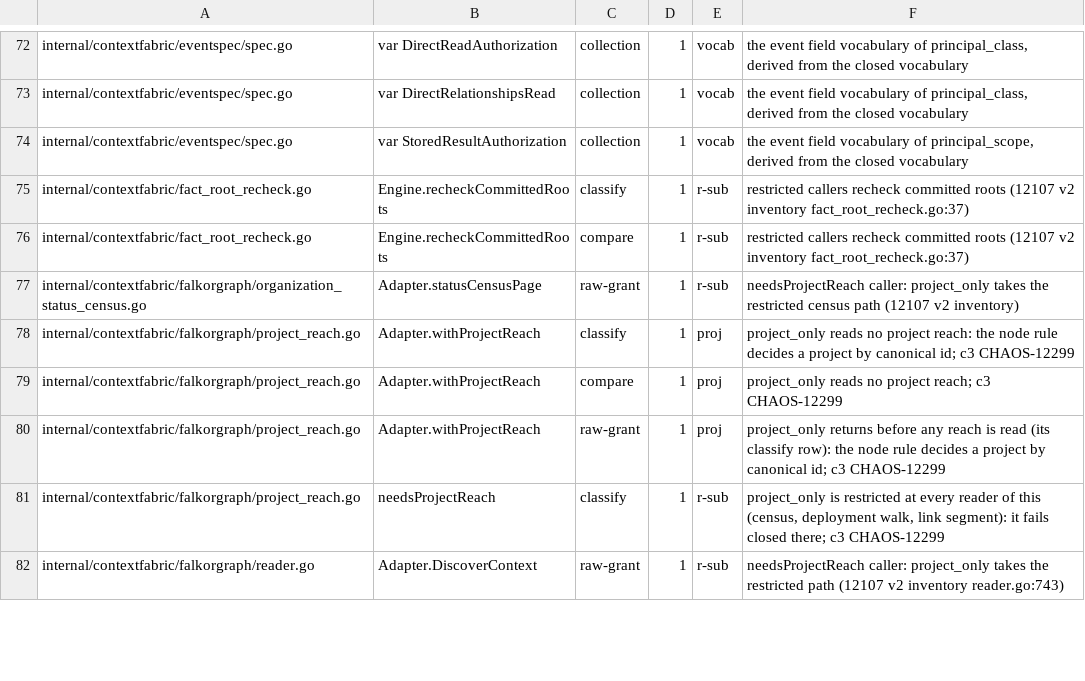
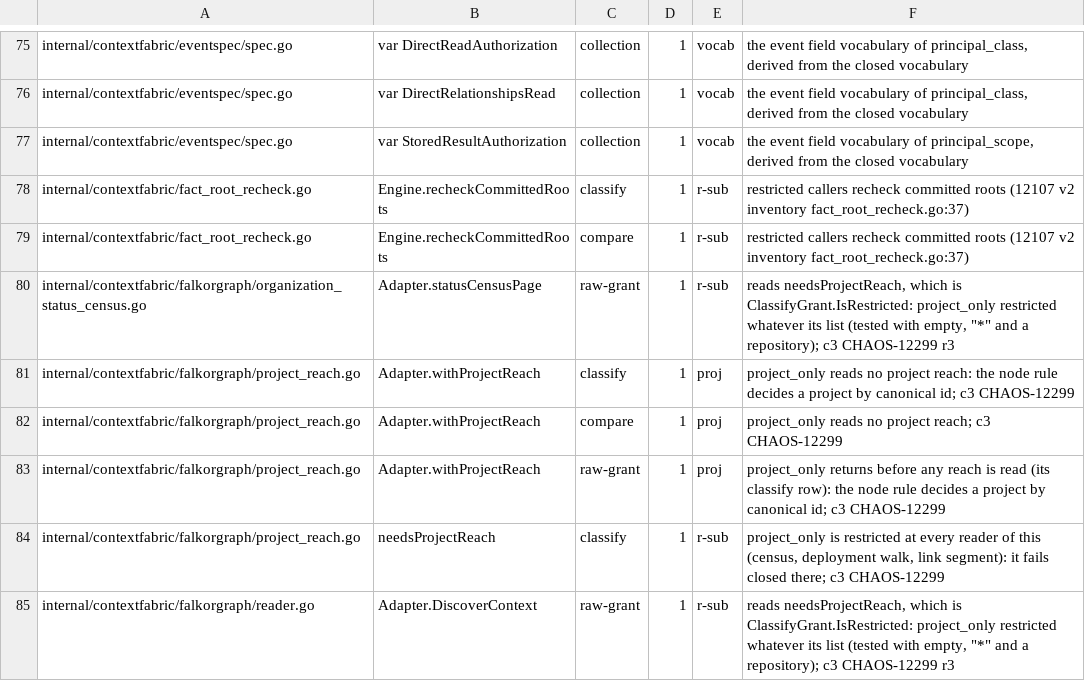
Before and after one commit to full-chaos/dev-health-acr, a TSV file: internal/cigates/grantclass/decisions.tsv, drawn as a sheet; only a part is shown, gaps mark what is left out; the diff covers the shown part only.

Commit message:
fix(contextfabric): CHAOS-12299 decide every "sees every repository" reader on the principal, never the raw list
Codex r3 reproduced an organization-wide census count changing a
project-only answer: unscopedVisibilityFor read an empty repository list as
unscoped. The same class was checked at every raw-grant row the grantclass
ledger marks r-sub, and each now takes the restricted path for a
project-only principal with an empty or "*" list, with a test:

- graphrank: unscopedVisibilityFor and
  repositoryNarrowedByUnrestrictedPrincipal (fixed).
- devhealthfacts: sourceHealthRestricted is ClassifyGrant.IsRestricted
  (fixed; it serves source health, the organization mix and the unit
  listing), and orgWideFigureAllowed refuses project_only (fixed).
- contextfabric: workItemRepositoryRestricted is ClassifyGrant.IsRestricted
  (fixed; the work-item tuple dispatch and reuse read it).
- falkorgraph: statusCensusPage, DiscoverContext, linkSegment and
  narrowed read needsProjectReach, already restricted; now pinned with "*"
  and through narrowed. The link read now binds no repository grant for
  project_only (fixed).

Other raw-list sites found and refused to project_only: the stored
work-item tuple's "*" proof, the memory and Postgres context-packet and
episode purge checks, the episode write gate and the evidence repository
listing. The MCP by-value test now pins the project grant copy. Every other
class decides byte-identically. The ledger notes state what the code does.

```diff
--- a/internal/cigates/grantclass/decisions.tsv
+++ b/internal/cigates/grantclass/decisions.tsv
@@ -76,3 +79,3 @@ internal/contextfabric/fact_root_recheck.go	Engine.recheckCommittedRoots	classif
 internal/contextfabric/fact_root_recheck.go	Engine.recheckCommittedRoots	compare	1	r-sub	restricted callers recheck committed roots (12107 v2 inventory fact_root_recheck.go:37)
-internal/contextfabric/falkorgraph/organization_status_census.go	Adapter.statusCensusPage	raw-grant	1	r-sub	needsProjectReach caller: project_only takes the restricted census path (12107 v2 inventory)
+internal/contextfabric/falkorgraph/organization_status_census.go	Adapter.statusCensusPage	raw-grant	1	r-sub	reads needsProjectReach, which is ClassifyGrant.IsRestricted: project_only restricted whatever its list (tested with empty, "*" and a repository); c3 CHAOS-12299 r3
 internal/contextfabric/falkorgraph/project_reach.go	Adapter.withProjectReach	classify	1	proj	project_only reads no project reach: the node rule decides a project by canonical id; c3 CHAOS-12299
@@ -81,2 +84,2 @@ internal/contextfabric/falkorgraph/project_reach.go	Adapter.withProjectReach	raw
 internal/contextfabric/falkorgraph/project_reach.go	needsProjectReach	classify	1	r-sub	project_only is restricted at every reader of this (census, deployment walk, link segment): it fails closed there; c3 CHAOS-12299
-internal/contextfabric/falkorgraph/reader.go	Adapter.DiscoverContext	raw-grant	1	r-sub	needsProjectReach caller: project_only takes the restricted path (12107 v2 inventory reader.go:743)
+internal/contextfabric/falkorgraph/reader.go	Adapter.DiscoverContext	raw-grant	1	r-sub	reads needsProjectReach, which is ClassifyGrant.IsRestricted: project_only restricted whatever its list (tested with empty, "*" and a repository); c3 CHAOS-12299 r3
```
Also changed, not shown: 16 added rows and 9 edited cells elsewhere in this file, 23 other files.
